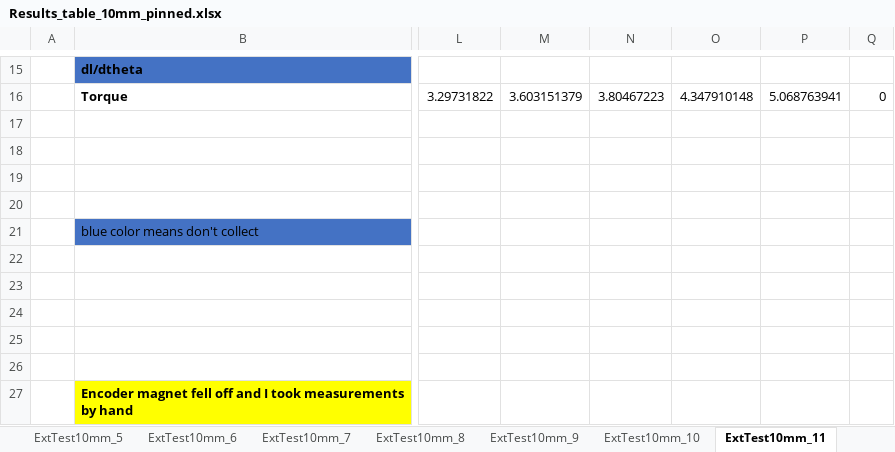
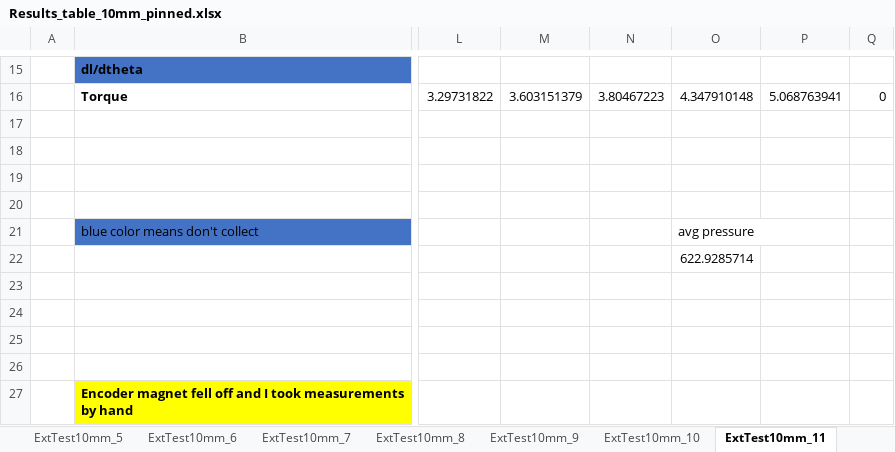
Before and after one commit to Agile-and-Adaptive-Robotics/Bipedal_Robot, an Excel workbook: Testing_Data/2026_06_Festo/Results_table_10mm_pinned.xlsx, sheet ExtTest10mm_11, drawn as a sheet; only a part is shown, gaps mark what is left out; values as stored, in another font and other column widths than the file's, no borders; charts and pictures not drawn; the diff names each change by its address in the sheet, - before the commit and + after, or states it on an @@ line.

```diff
--- a/Testing_Data/2026_06_Festo/Results_table_10mm_pinned.xlsx (sheet ExtTest10mm_11)
+++ b/Testing_Data/2026_06_Festo/Results_table_10mm_pinned.xlsx (sheet ExtTest10mm_11)
-O21: (empty)
+O21: avg pressure
-O22: (empty)
+O22: 622.9285714
```
Also changed, not shown: sheet ExtTest10mm_12, sheet ExtTest10mm_9, sheet ExtTest10mm_10, sheet ExtTest10mm_7, sheet ExtTest10mm_8, formulas that keep their value, charts or pictures.
